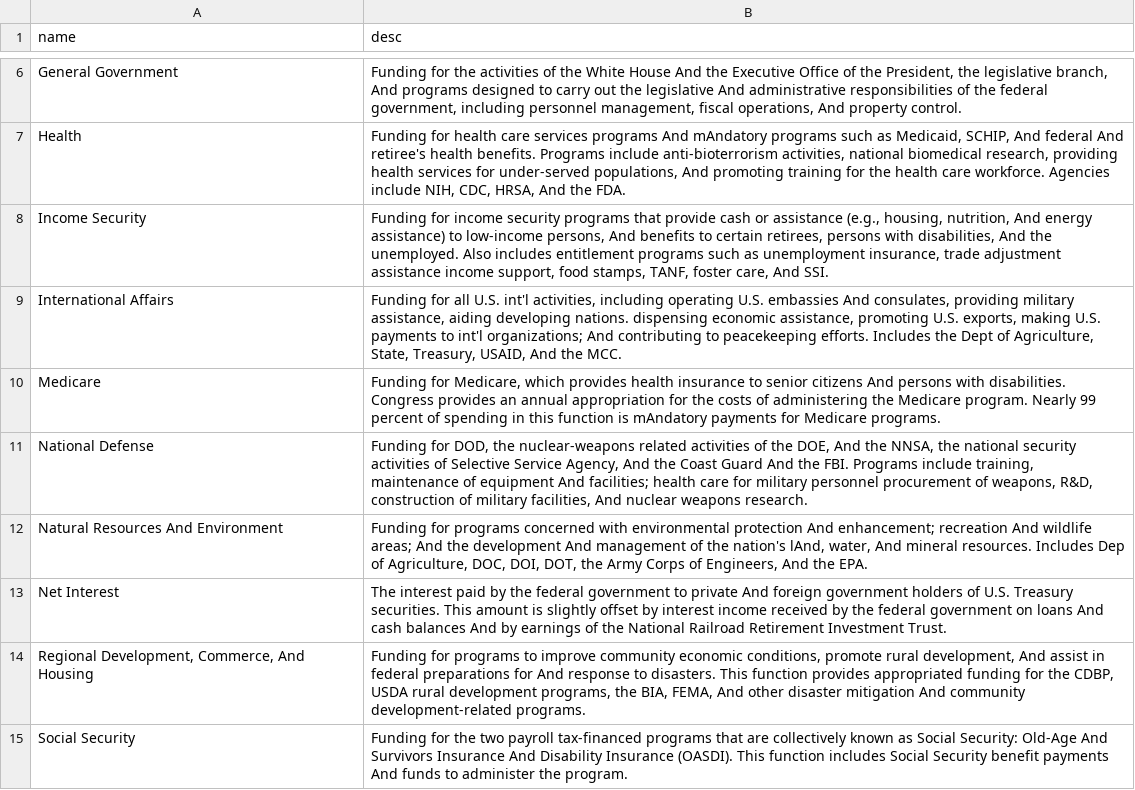
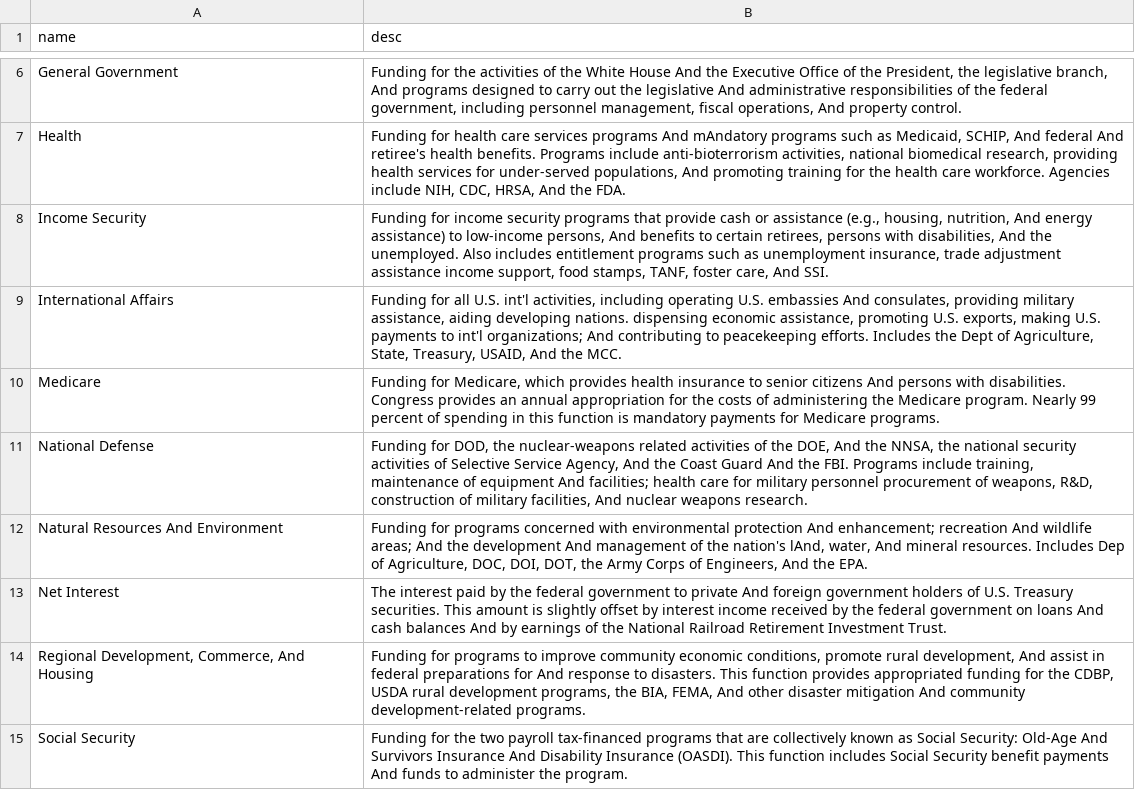
Before and after one commit to project-open-data/project-open-data.github.io, a CSV file: data-lab-data/descriptions.csv, drawn as a sheet; only a part is shown, gaps mark what is left out.

Commit message:
Update descriptions
mAndatory ---> mandatory

```diff
--- a/data-lab-data/descriptions.csv
+++ b/data-lab-data/descriptions.csv
@@ -9,3 +9,3 @@ Income Security,"Funding for income security programs that provide cash or assis
 International Affairs,"Funding for all U.S. int'l activities, including operating U.S. embassies And consulates, providing military assistance, aiding developing nations. dispensing economic assistance, promoting U.S. exports, making U.S. payments to int'l organizations; And contributing to  peacekeeping efforts. Includes the Dept of Agriculture, State, Treasury,  USAID, And the MCC."
-Medicare,"Funding for Medicare, which provides health insurance to senior citizens And persons with disabilities. Congress provides an annual appropriation for the costs of administering the Medicare program. Nearly 99 percent of spending in this function is mAndatory payments for Medicare programs."
+Medicare,"Funding for Medicare, which provides health insurance to senior citizens And persons with disabilities. Congress provides an annual appropriation for the costs of administering the Medicare program. Nearly 99 percent of spending in this function is mandatory payments for Medicare programs."
 National Defense,"Funding for DOD, the nuclear-weapons related activities of the DOE, And the NNSA, the national security activities of Selective Service Agency, And the Coast Guard And the FBI. Programs include training, maintenance of equipment And facilities; health care for military personnel procurement of weapons, R&D, construction of military facilities, And nuclear weapons research."
```
